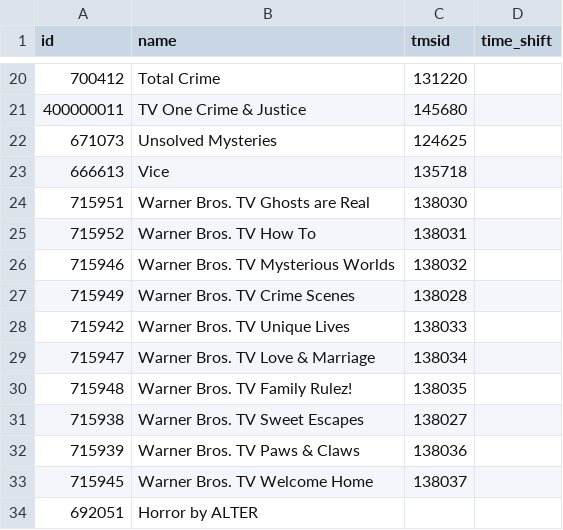
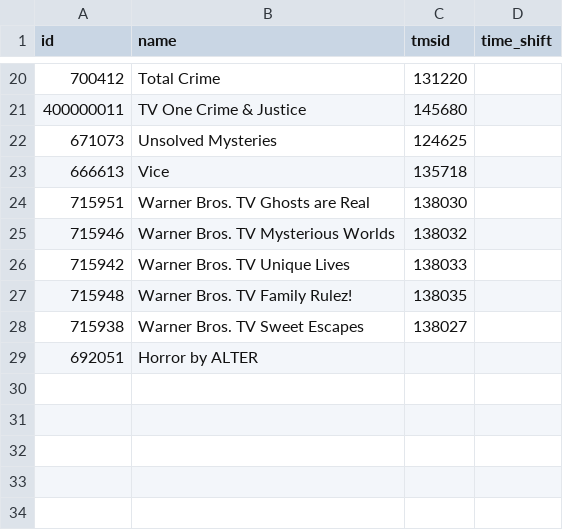
Before and after one commit to jgomez177/tubi-for-channels, a CSV file: tubi_tmsid.csv, drawn as a sheet; only a part is shown, gaps mark what is left out; the diff names each change by its address in the sheet, - before the commit and + after, or states it on an @@ line.

Commit message:
Updated TMSID File

```diff
--- a/tubi_tmsid.csv
+++ b/tubi_tmsid.csv
-row 25: 715952 | Warner Bros. TV How To | 138031
-row 27: 715949 | Warner Bros. TV Crime Scenes | 138028
-row 29: 715947 | Warner Bros. TV Love & Marriage | 138034
-row 32: 715939 | Warner Bros. TV Paws & Claws | 138036
-row 33: 715945 | Warner Bros. TV Welcome Home | 138037
```
